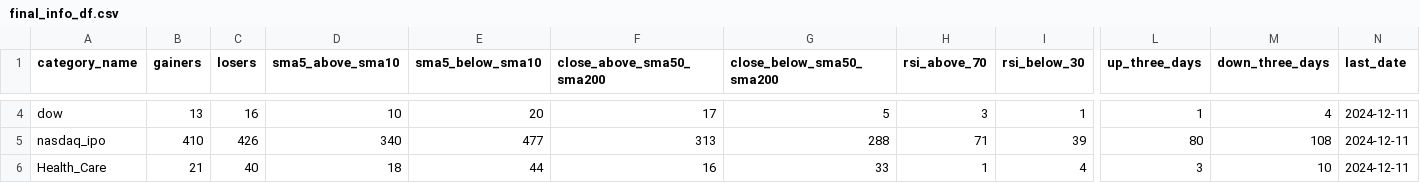
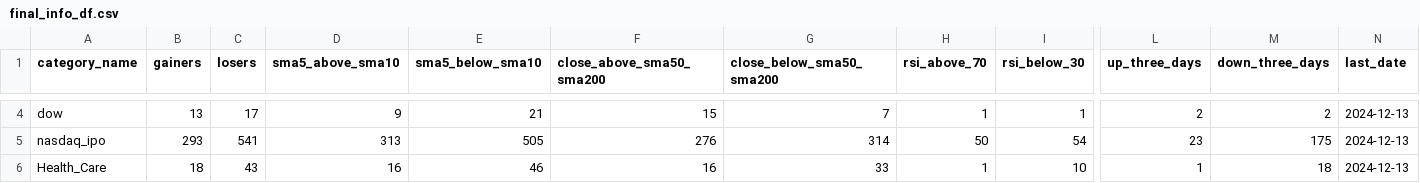
Before and after one commit to bhattathakur/snpdaily, a CSV file: final_info_df.csv, drawn as a sheet; only a part is shown, gaps mark what is left out; the diff covers the shown part only; the diff names each change by its address in the sheet, - before the commit and + after, or states it on an @@ line.

```diff
--- a/final_info_df.csv
+++ b/final_info_df.csv
-C4 (losers): 16
+C4 (losers): 17
-D4 (sma5_above_sma10): 10
+D4 (sma5_above_sma10): 9
-E4 (sma5_below_sma10): 20
+E4 (sma5_below_sma10): 21
-F4 (close_above_sma50_sma200): 17
+F4 (close_above_sma50_sma200): 15
-G4 (close_below_sma50_sma200): 5
+G4 (close_below_sma50_sma200): 7
-H4 (rsi_above_70): 3
+H4 (rsi_above_70): 1
-L4 (up_three_days): 1
+L4 (up_three_days): 2
-M4 (down_three_days): 4
+M4 (down_three_days): 2
-N4:N6 (last_date): 2024-12-11
+N4:N6 (last_date): 2024-12-13
-B5 (gainers): 410
+B5 (gainers): 293
-C5 (losers): 426
+C5 (losers): 541
-D5 (sma5_above_sma10): 340
+D5 (sma5_above_sma10): 313
-E5 (sma5_below_sma10): 477
+E5 (sma5_below_sma10): 505
-F5 (close_above_sma50_sma200): 313
+F5 (close_above_sma50_sma200): 276
-G5 (close_below_sma50_sma200): 288
+G5 (close_below_sma50_sma200): 314
-H5 (rsi_above_70): 71
+H5 (rsi_above_70): 50
-I5 (rsi_below_30): 39
+I5 (rsi_below_30): 54
-L5 (up_three_days): 80
+L5 (up_three_days): 23
-M5 (down_three_days): 108
+M5 (down_three_days): 175
-B6 (gainers): 21
+B6 (gainers): 18
-C6 (losers): 40
+C6 (losers): 43
-D6 (sma5_above_sma10): 18
+D6 (sma5_above_sma10): 16
-E6 (sma5_below_sma10): 44
+E6 (sma5_below_sma10): 46
-I6 (rsi_below_30): 4
+I6 (rsi_below_30): 10
-L6 (up_three_days): 3
+L6 (up_three_days): 1
-M6 (down_three_days): 10
+M6 (down_three_days): 18
```
Also changed, not shown: 128 edited cells elsewhere in this file, df_combined.csv, df_dow.csv, 3 other files.
